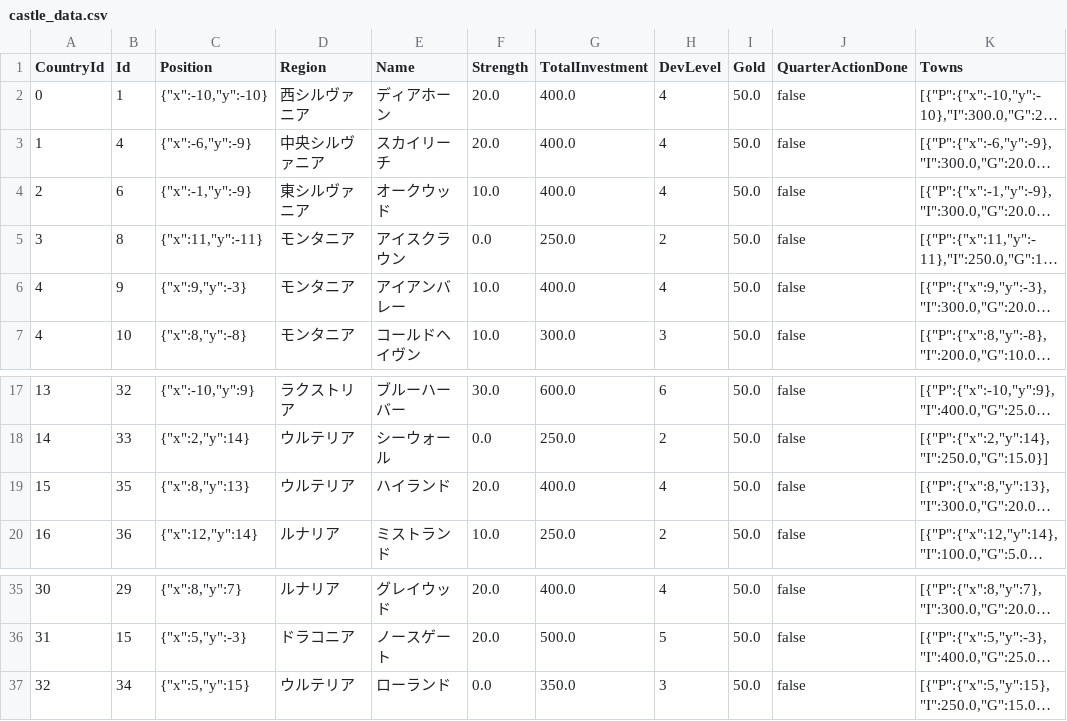
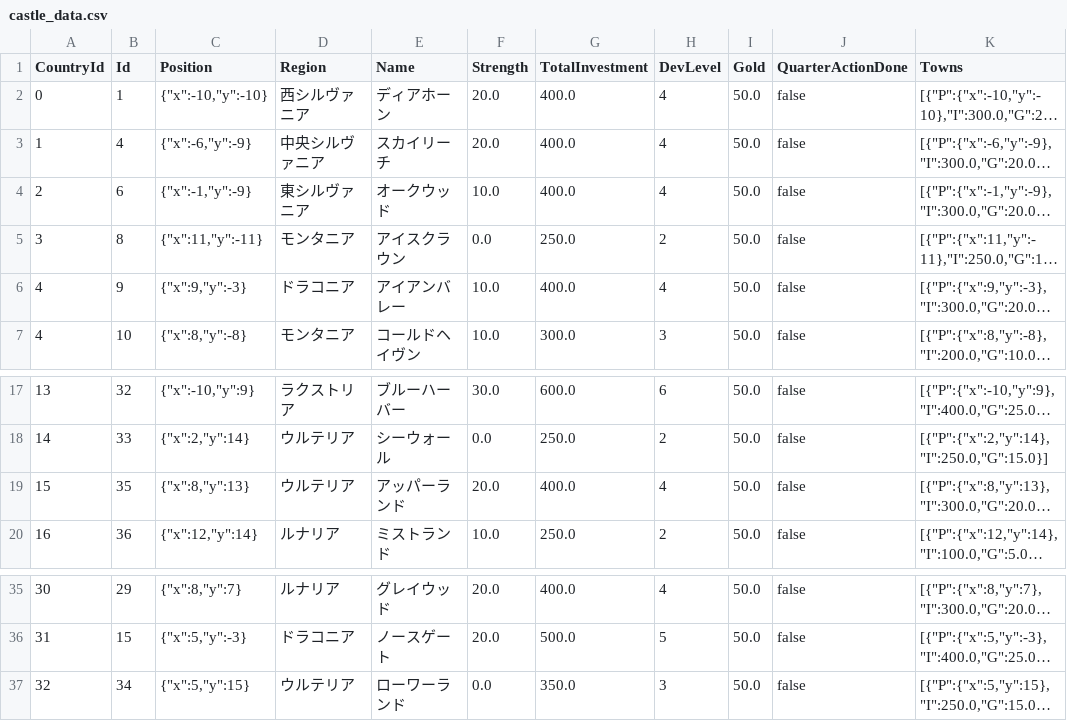
Before and after one commit to 778a0a/betrayer2, a CSV file: Assets/Resources/Scenarios/01/castle_data.csv, drawn as a sheet; only a part is shown, gaps mark what is left out; long unchanged cells end in …; the diff names each change by its address in the sheet, - before the commit and + after, or states it on an @@ line.

```diff
--- a/Assets/Resources/Scenarios/01/castle_data.csv
+++ b/Assets/Resources/Scenarios/01/castle_data.csv
-D6 (Region): モンタニア
+D6 (Region): ドラコニア
-E19 (Name): ハイランド
+E19 (Name): アッパーランド
-E37 (Name): ローランド
+E37 (Name): ローワーランド
```
Also changed, not shown: Assets/Resources/Scenarios/01/character_data.csv, Assets/Resources/Scenarios/02/castle_data.csv, 16 other files.
